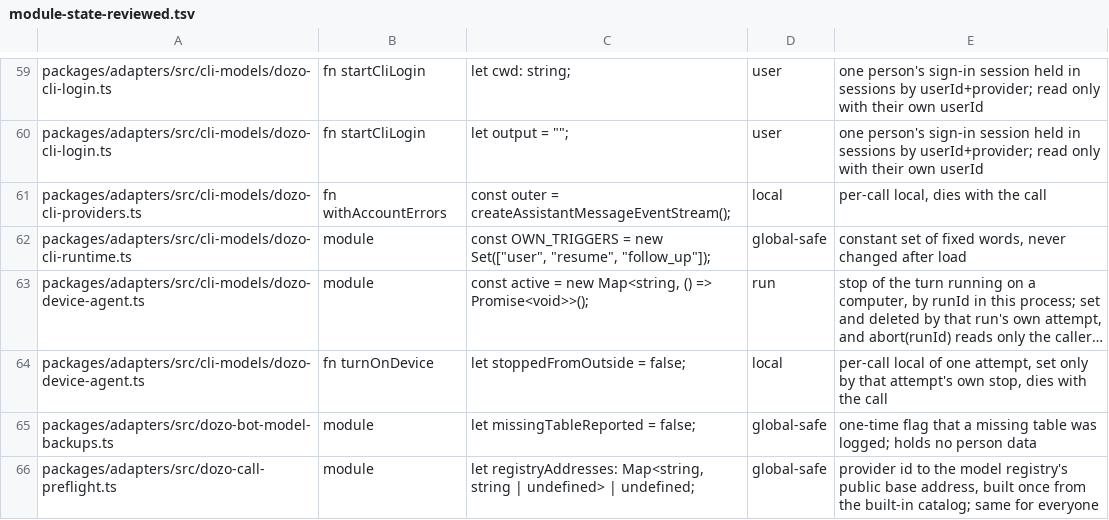
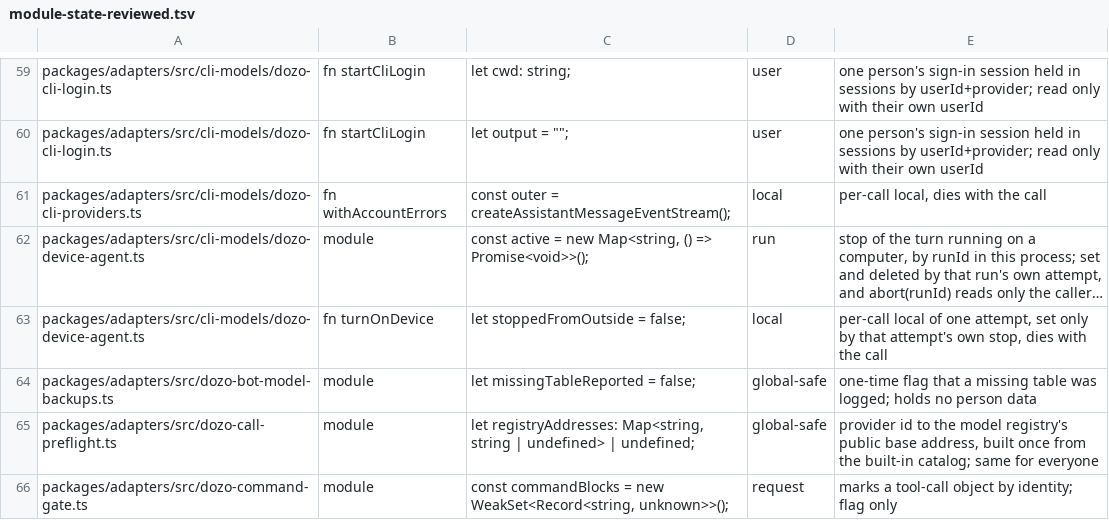
Before and after one commit to SSilistre-dev/dozo, a TSV file: dozo/db/module-state-reviewed.tsv, drawn as a sheet; only a part is shown, gaps mark what is left out; the shorter side is filled out with more unchanged rows; long unchanged cells end in …; the diff names each change by its address in the sheet, - before the commit and + after, or states it on an @@ line.

```diff
--- a/dozo/db/module-state-reviewed.tsv
+++ b/dozo/db/module-state-reviewed.tsv
-row 62: packages/adapters/src/cli-models/dozo-cli-runtime.ts | module | const OWN_TRIGGERS = new Set(["user", "resume", "follow_up"]); | global-safe | constant set of fixed words, never changed after load
```
Also changed, not shown: 17 other files.
